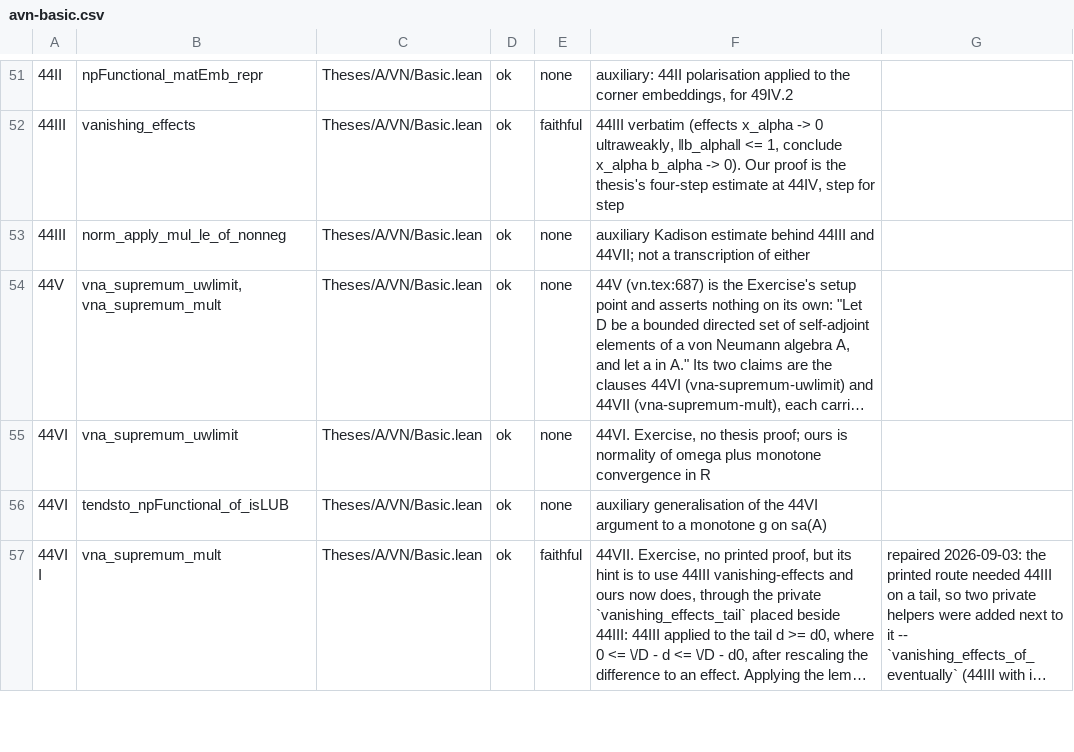
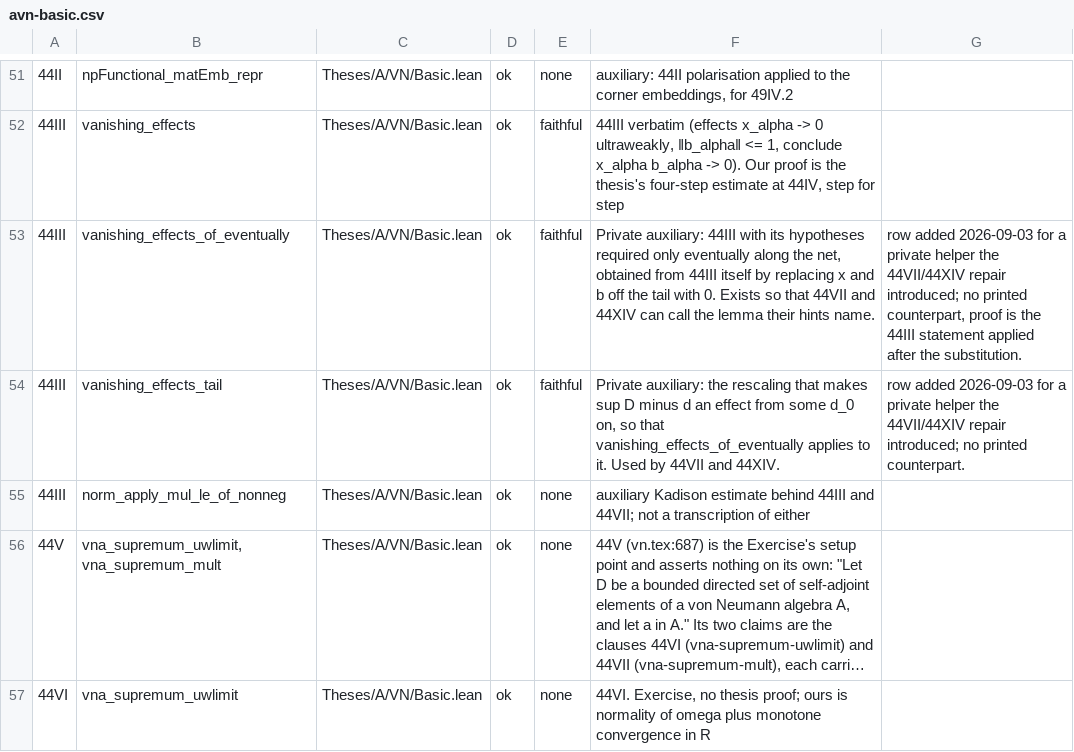
Before and after one commit to westerbaan/theses, a CSV file: lean/docs/audit/avn-basic.csv, drawn as a sheet; only a part is shown, gaps mark what is left out; the shorter side is filled out with more unchanged rows; long unchanged cells end in ….

```diff
--- a/lean/docs/audit/avn-basic.csv
+++ b/lean/docs/audit/avn-basic.csv
@@ -52,2 +52,4 @@
 44III|vanishing_effects|Theses/A/VN/Basic.lean|ok|faithful|44III verbatim (effects x_alpha -> 0 ultraweakly, ‖b_alpha‖ <= 1, conclude x_alpha b_alpha -> 0). Our proof is the thesis's four-step estimate at 44IV, step for step
+44III|vanishing_effects_of_eventually|Theses/A/VN/Basic.lean|ok|faithful|Private auxiliary: 44III with its hypotheses required only eventually along the net, obtained from 44III itself by replacing x and b off the tail with 0. Exists so that 44VII and 44XIV can call the lemma their hints name.|row added 2026-09-03 for a private helper the 44VII/44XIV repair introduced; no printed counterpart, proof is the 44III statement applied after the substitution.
+44III|vanishing_effects_tail|Theses/A/VN/Basic.lean|ok|faithful|Private auxiliary: the rescaling that makes sup D minus d an effect from some d_0 on, so that vanishing_effects_of_eventually applies to it. Used by 44VII and 44XIV.|row added 2026-09-03 for a private helper the 44VII/44XIV repair introduced; no printed counterpart.
 44III|norm_apply_mul_le_of_nonneg|Theses/A/VN/Basic.lean|ok|none|auxiliary Kadison estimate behind 44III and 44VII; not a transcription of either
```
Also changed, not shown: lean/docs/audit/acstar-positive.csv, lean/docs/audit/aproc-tensor.csv, 11 other files.
